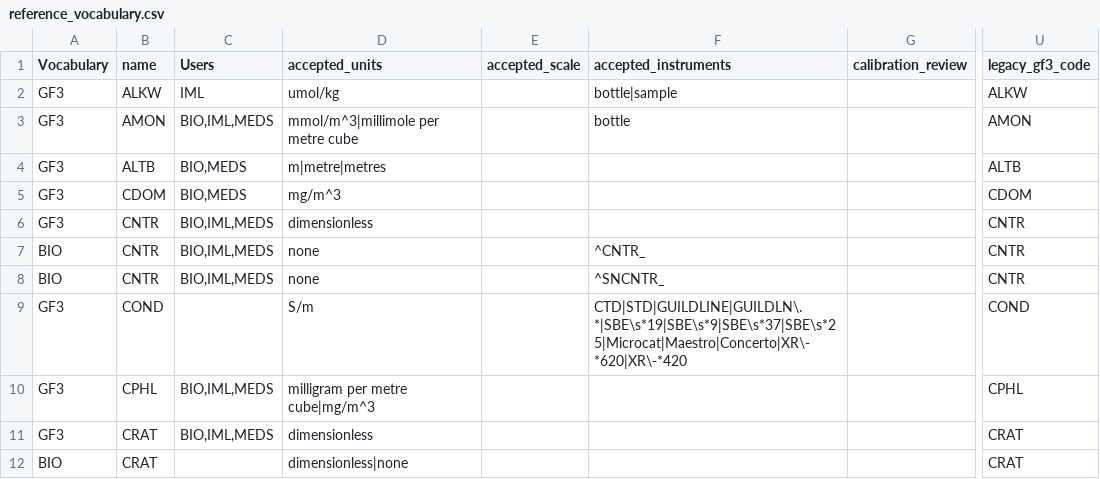
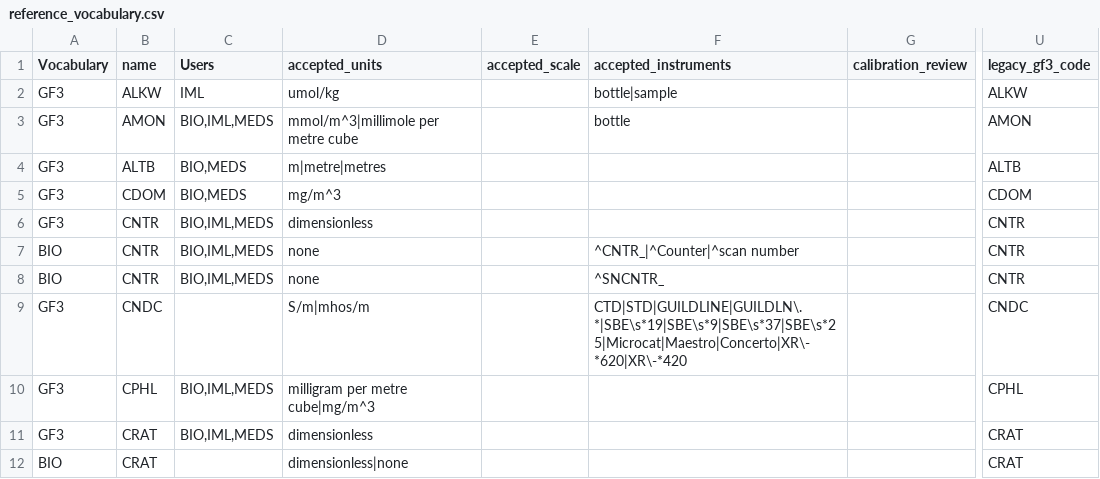
Before and after one commit to cioos-siooc/cioos-siooc_data_transform, a CSV file: projects/odf_transform/reference_vocabulary.csv, drawn as a sheet; only a part is shown, gaps mark what is left out; the diff covers the shown part only; the diff names each change by its address in the sheet, - before the commit and + after, or states it on an @@ line.

Commit message:
Add a few entries to reference tables

```diff
--- a/projects/odf_transform/reference_vocabulary.csv
+++ b/projects/odf_transform/reference_vocabulary.csv
-F7 (accepted_instruments): ^CNTR_
+F7 (accepted_instruments): ^CNTR_|^Counter|^scan number
-B9 (name): COND
+B9 (name): CNDC
-D9 (accepted_units): S/m
+D9 (accepted_units): S/m|mhos/m
-U9 (legacy_gf3_code): COND
+U9 (legacy_gf3_code): CNDC
```
Also changed, not shown: 4 added rows and 5 edited cells elsewhere in this file, projects/odf_transform/reference_vessel.csv.
